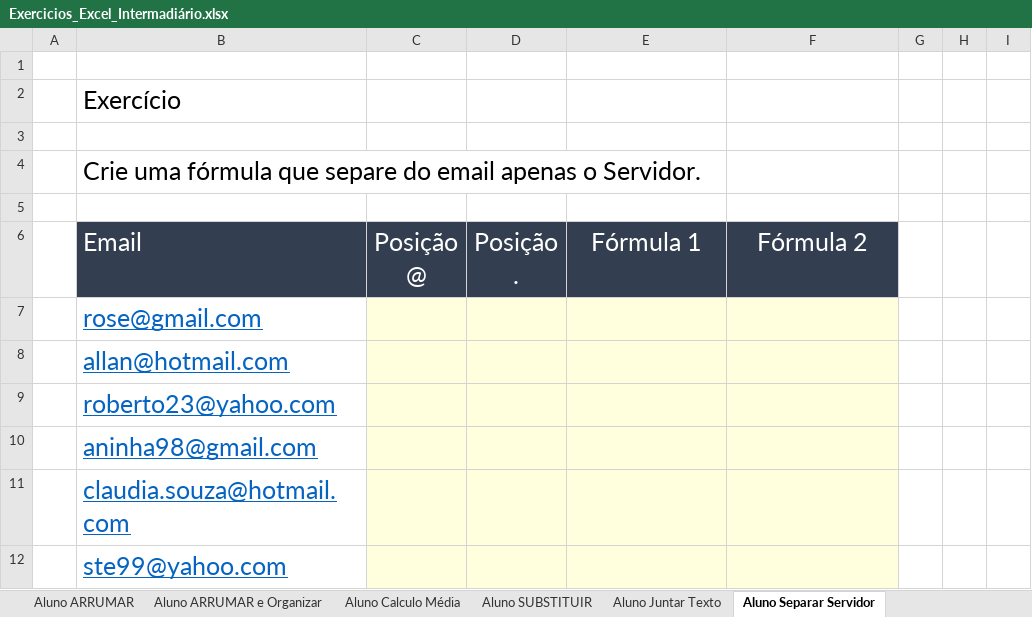
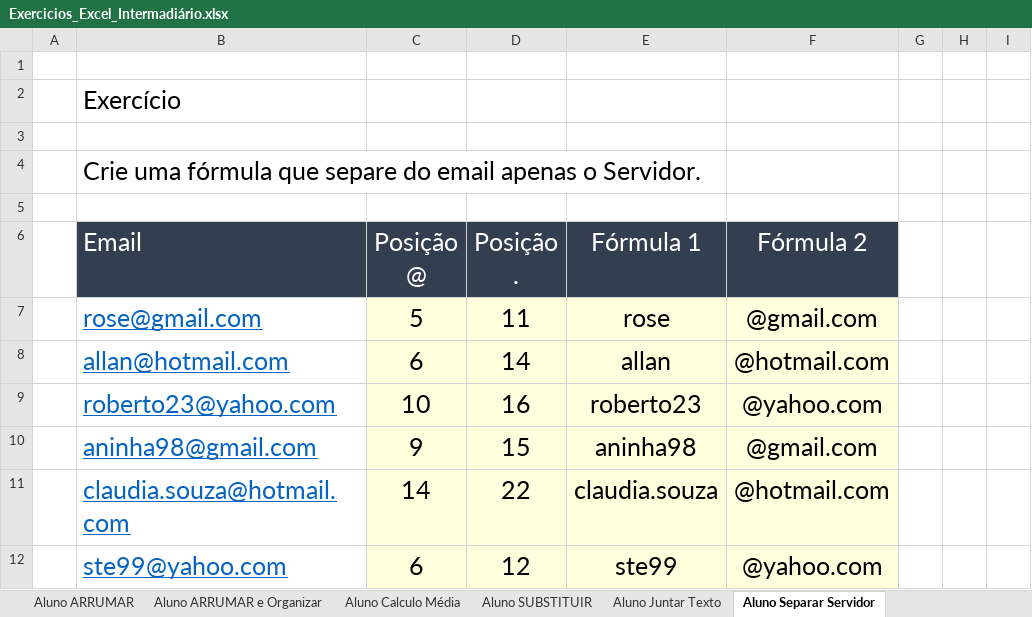
Before and after one commit to Rodr1goCN/EXCEL-POWER-BI, an Excel workbook: Excel/Exercicios_Excel_Intermadiário.xlsx, sheet Aluno Separar Servidor, drawn as a sheet; only a part is shown; values as stored, in another font and other column widths than the file's, no borders; the diff names each change by its address in the sheet, - before the commit and + after, or states it on an @@ line.

```diff
--- a/Excel/Exercicios_Excel_Intermadiário.xlsx (sheet Aluno Separar Servidor)
+++ b/Excel/Exercicios_Excel_Intermadiário.xlsx (sheet Aluno Separar Servidor)
-C7 (Posição @): (empty)
+C7 (Posição @): 5
-D7 (Posição .): (empty)
+D7 (Posição .): 11
-E7 (Fórmula 1): (empty)
+E7 (Fórmula 1): rose
-F7 (Fórmula 2): (empty)
+F7 (Fórmula 2): @gmail.com
-C8 (Posição @): (empty)
+C8 (Posição @): 6
-D8 (Posição .): (empty)
+D8 (Posição .): 14
-E8 (Fórmula 1): (empty)
+E8 (Fórmula 1): allan
-F8 (Fórmula 2): (empty)
+F8 (Fórmula 2): @hotmail.com
-C9 (Posição @): (empty)
+C9 (Posição @): 10
-D9 (Posição .): (empty)
+D9 (Posição .): 16
-E9 (Fórmula 1): (empty)
+E9 (Fórmula 1): roberto23
-F9 (Fórmula 2): (empty)
+F9 (Fórmula 2): @yahoo.com
-C10 (Posição @): (empty)
+C10 (Posição @): 9
-D10 (Posição .): (empty)
+D10 (Posição .): 15
-E10 (Fórmula 1): (empty)
+E10 (Fórmula 1): aninha98
-F10 (Fórmula 2): (empty)
+F10 (Fórmula 2): @gmail.com
-C11 (Posição @): (empty)
+C11 (Posição @): 14
-D11 (Posição .): (empty)
+D11 (Posição .): 22
-E11 (Fórmula 1): (empty)
+E11 (Fórmula 1): claudia.souza
-F11 (Fórmula 2): (empty)
+F11 (Fórmula 2): @hotmail.com
-C12 (Posição @): (empty)
+C12 (Posição @): 6
-D12 (Posição .): (empty)
+D12 (Posição .): 12
-E12 (Fórmula 1): (empty)
+E12 (Fórmula 1): ste99
-F12 (Fórmula 2): (empty)
+F12 (Fórmula 2): @yahoo.com
```
Also changed, not shown: sheet Aluno Juntar Texto, sheet Aluno Calculo Média, sheet Aluno ARRUMAR, sheet Aluno ARRUMAR e Organizar, sheet Aluno SUBSTITUIR.
